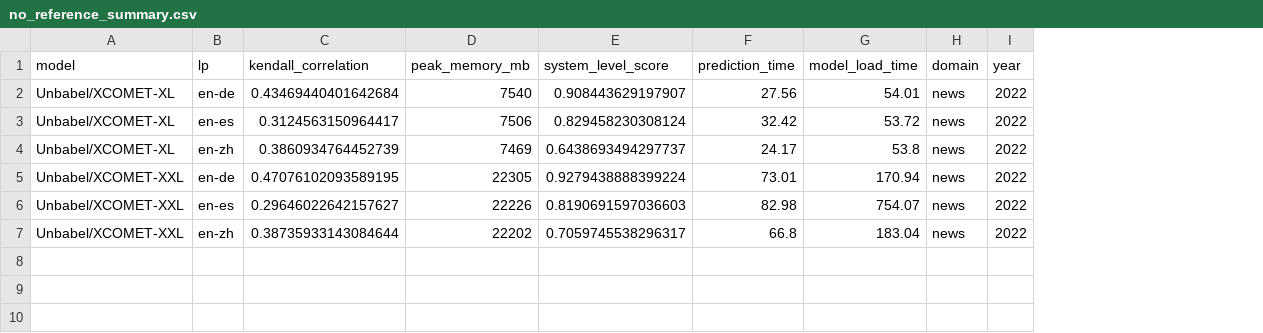
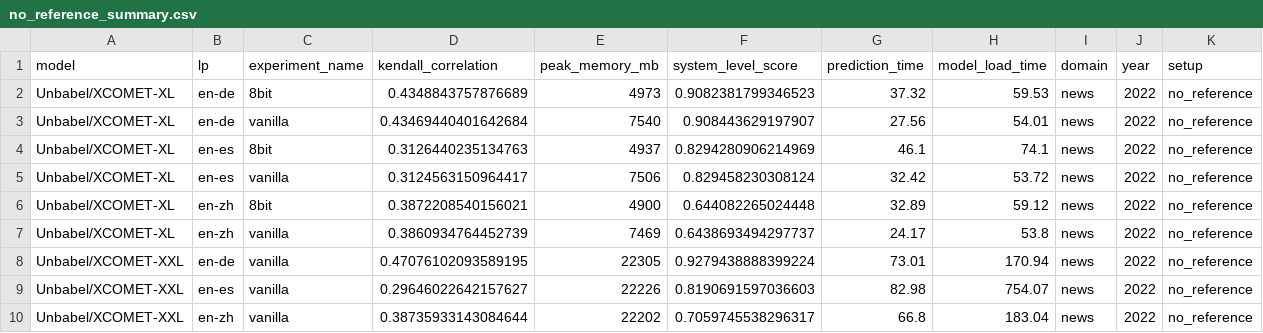
Before and after one commit to NL2G/xCOMET-lite, a CSV file: xcomet/results/no_reference_summary.csv, drawn as a sheet; addresses are those after the commit; the diff names each change by its address in the sheet, - before the commit and + after, or states it on an @@ line.

Commit message:
Reorganize results folder structure, add new summaries

```diff
--- a/xcomet/results/no_reference_summary.csv
+++ b/xcomet/results/no_reference_summary.csv
+column C (experiment_name), row 3: vanilla; row 5: vanilla; rows 7-10: all vanilla
+column K (setup), row 3: no_reference; row 5: no_reference; rows 7-10: all no_reference
+row 2: Unbabel/XCOMET-XL | en-de | 8bit | 0.4348843757876689 | 4973 | 0.9082381799346523 | 37.32 | 59.53 | news | 2022 | no_reference
+row 4: Unbabel/XCOMET-XL | en-es | 8bit | 0.3126440235134763 | 4937 | 0.8294280906214969 | 46.1 | 74.1 | news | 2022 | no_reference
+row 6: Unbabel/XCOMET-XL | en-zh | 8bit | 0.3872208540156021 | 4900 | 0.644082265024448 | 32.89 | 59.12 | news | 2022 | no_reference
```
Also changed, not shown: 30 other files.
